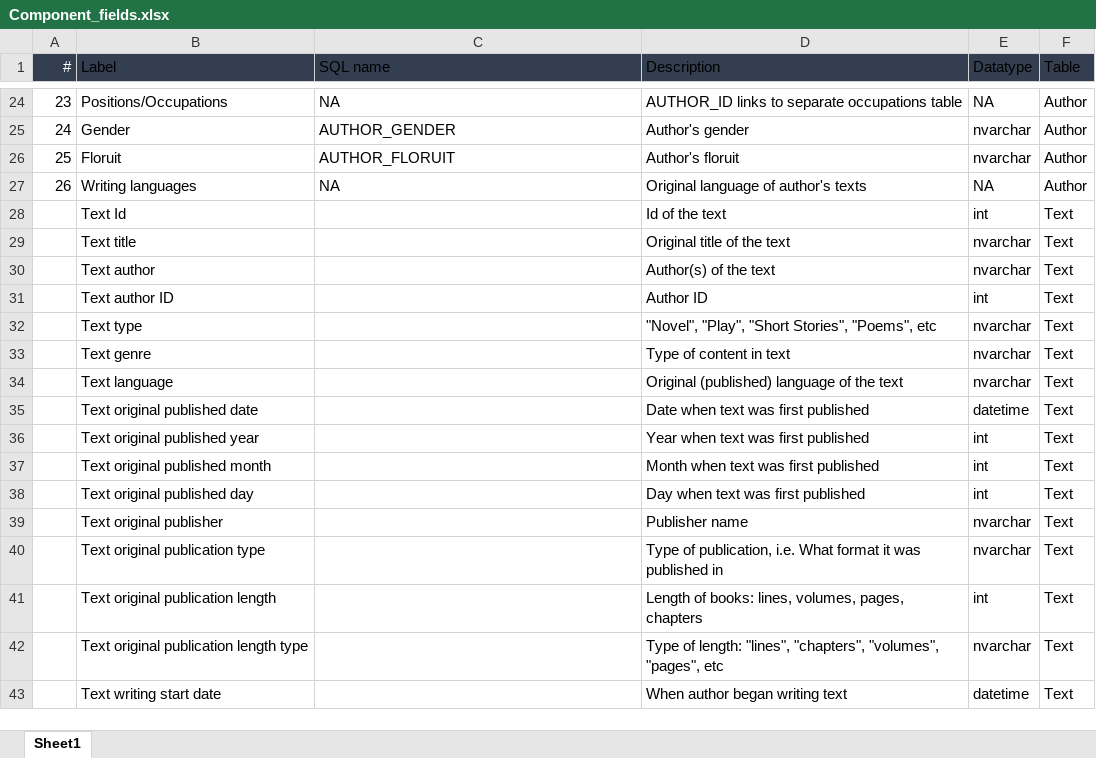
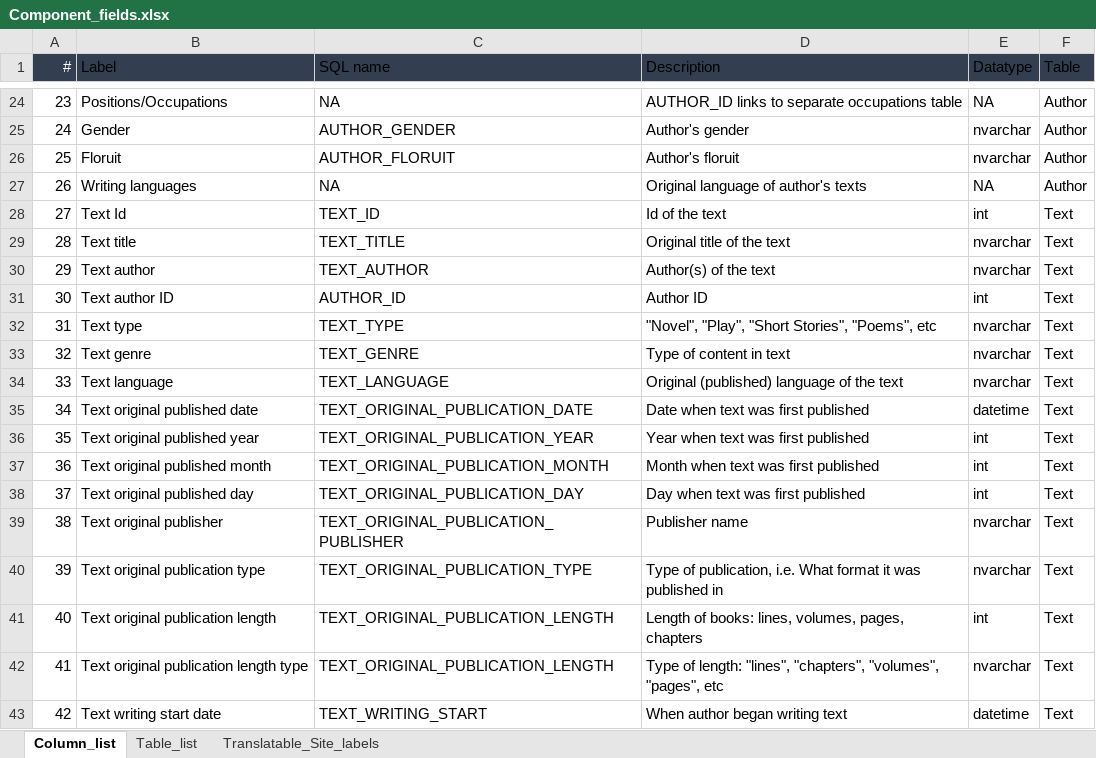
Before and after one commit to placeholderbookproject/lectura, an Excel workbook: data/Component_fields.xlsx, sheet Column_list, drawn as a sheet; only a part is shown, gaps mark what is left out; values as stored, in another font and other column widths than the file's, no borders; table styles not drawn; the diff covers the shown part only; the diff names each change by its address in the sheet, - before the commit and + after, or states it on an @@ line.

Commit message:
Reformatted author page, added external labels

```diff
--- a/data/Component_fields.xlsx (sheet Column_list)
+++ b/data/Component_fields.xlsx (sheet Column_list)
-sheet tab: Sheet1
+sheet tab: Column_list
+sheet tab: Table_list
+sheet tab: Translatable_Site_labels
-A28 (#): (empty)
+A28 (#): 27
-C28 (SQL name): (empty)
+C28 (SQL name): TEXT_ID
-A29 (#): (empty)
+A29 (#): 28
-C29 (SQL name): (empty)
+C29 (SQL name): TEXT_TITLE
-A30 (#): (empty)
+A30 (#): 29
-C30 (SQL name): (empty)
+C30 (SQL name): TEXT_AUTHOR
-A31 (#): (empty)
+A31 (#): 30
-C31 (SQL name): (empty)
+C31 (SQL name): AUTHOR_ID
-A32 (#): (empty)
+A32 (#): 31
-C32 (SQL name): (empty)
+C32 (SQL name): TEXT_TYPE
-A33 (#): (empty)
+A33 (#): 32
-C33 (SQL name): (empty)
+C33 (SQL name): TEXT_GENRE
-A34 (#): (empty)
+A34 (#): 33
-C34 (SQL name): (empty)
+C34 (SQL name): TEXT_LANGUAGE
-A35 (#): (empty)
+A35 (#): 34
-C35 (SQL name): (empty)
+C35 (SQL name): TEXT_ORIGINAL_PUBLICATION_DATE
-A36 (#): (empty)
+A36 (#): 35
-C36 (SQL name): (empty)
+C36 (SQL name): TEXT_ORIGINAL_PUBLICATION_YEAR
-A37 (#): (empty)
+A37 (#): 36
-C37 (SQL name): (empty)
+C37 (SQL name): TEXT_ORIGINAL_PUBLICATION_MONTH
-A38 (#): (empty)
+A38 (#): 37
-C38 (SQL name): (empty)
+C38 (SQL name): TEXT_ORIGINAL_PUBLICATION_DAY
-A39 (#): (empty)
+A39 (#): 38
-C39 (SQL name): (empty)
+C39 (SQL name): TEXT_ORIGINAL_PUBLICATION_PUBLISHER
-A40 (#): (empty)
+A40 (#): 39
-C40 (SQL name): (empty)
+C40 (SQL name): TEXT_ORIGINAL_PUBLICATION_TYPE
-A41 (#): (empty)
+A41 (#): 40
-C41:C42 (SQL name): (empty)
+C41:C42 (SQL name): TEXT_ORIGINAL_PUBLICATION_LENGTH
-A42 (#): (empty)
+A42 (#): 41
-A43 (#): (empty)
+A43 (#): 42
-C43 (SQL name): (empty)
+C43 (SQL name): TEXT_WRITING_START
```
Also changed, not shown: 2 edited cells elsewhere in this sheet, 7 other files.
